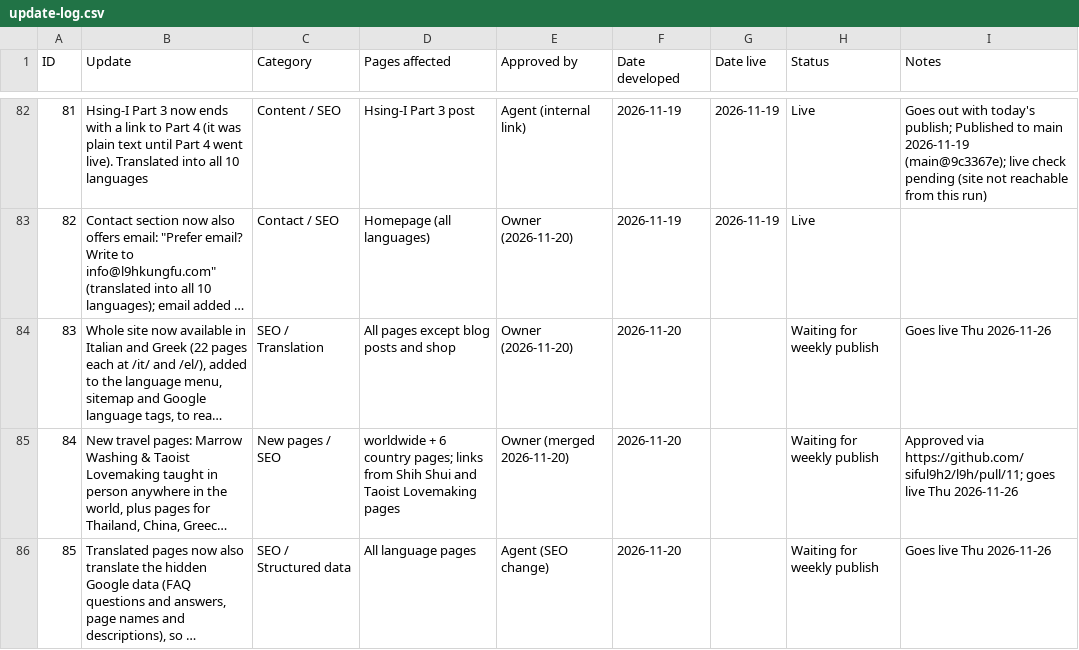
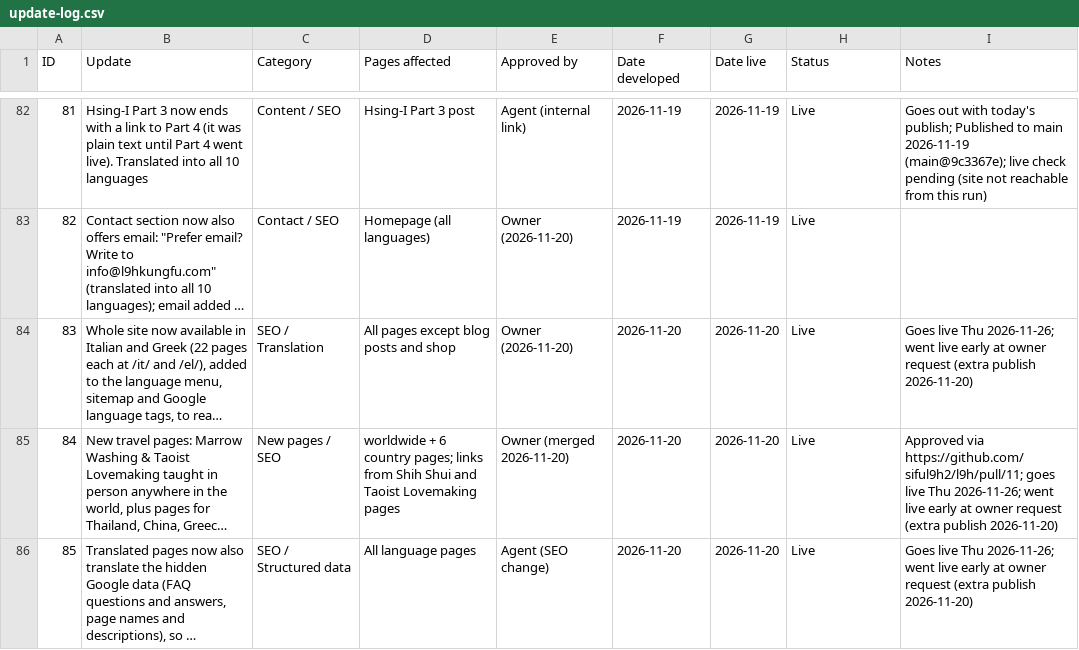
Before and after one commit to siful9h2/l9h, a CSV file: tools/update-log.csv, drawn as a sheet; only a part is shown, gaps mark what is left out; long unchanged cells end in …; the diff names each change by its address in the sheet, - before the commit and + after, or states it on an @@ line.

```diff
--- a/tools/update-log.csv
+++ b/tools/update-log.csv
-G84:G86 (Date live): (empty)
+G84:G86 (Date live): 2026-11-20
-H84:H86 (Status): Waiting for weekly publish
+H84:H86 (Status): Live
-I84 (Notes): …live Thu 2026-11-26
+I84 (Notes): …live Thu 2026-11-26; went live early at owner request (extra publish 2026-11-20)
-I85 (Notes): …live Thu 2026-11-26
+I85 (Notes): …live Thu 2026-11-26; went live early at owner request (extra publish 2026-11-20)
-I86 (Notes): …live Thu 2026-11-26
+I86 (Notes): …live Thu 2026-11-26; went live early at owner request (extra publish 2026-11-20)
```
Also changed, not shown: 3 other files.
